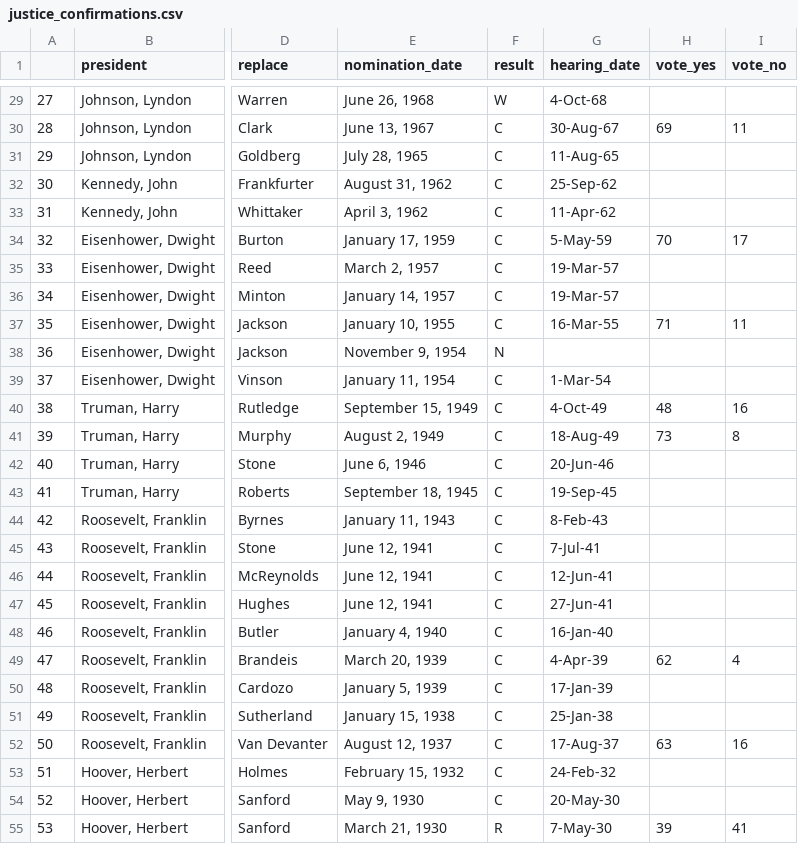
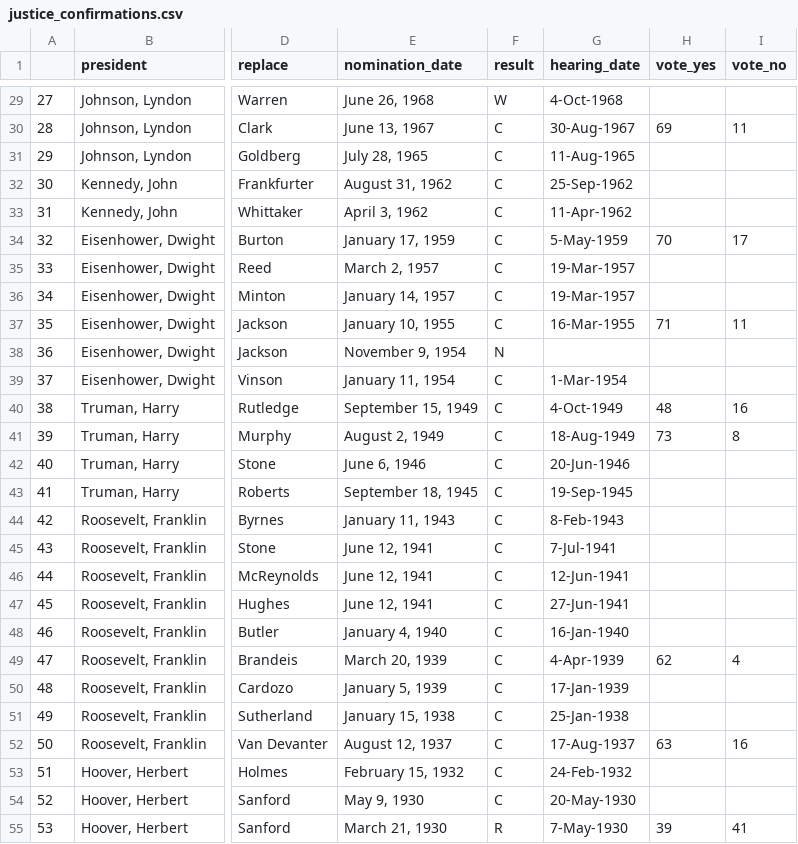
Before and after one commit to azswartz/CS171_Final, a CSV file: Visualization_Code/data/justice_confirmations.csv, drawn as a sheet; only a part is shown, gaps mark what is left out; the diff covers the shown part only; the diff names each change by its address in the sheet, - before the commit and + after, or states it on an @@ line.

```diff
--- a/Visualization_Code/data/justice_confirmations.csv
+++ b/Visualization_Code/data/justice_confirmations.csv
-G29 (hearing_date): 4-Oct-68
+G29 (hearing_date): 4-Oct-1968
-G30 (hearing_date): 30-Aug-67
+G30 (hearing_date): 30-Aug-1967
-G31 (hearing_date): 11-Aug-65
+G31 (hearing_date): 11-Aug-1965
-G32 (hearing_date): 25-Sep-62
+G32 (hearing_date): 25-Sep-1962
-G33 (hearing_date): 11-Apr-62
+G33 (hearing_date): 11-Apr-1962
-G34 (hearing_date): 5-May-59
+G34 (hearing_date): 5-May-1959
-G35:G36 (hearing_date): 19-Mar-57
+G35:G36 (hearing_date): 19-Mar-1957
-G37 (hearing_date): 16-Mar-55
+G37 (hearing_date): 16-Mar-1955
-G39 (hearing_date): 1-Mar-54
+G39 (hearing_date): 1-Mar-1954
-G40 (hearing_date): 4-Oct-49
+G40 (hearing_date): 4-Oct-1949
-G41 (hearing_date): 18-Aug-49
+G41 (hearing_date): 18-Aug-1949
-G42 (hearing_date): 20-Jun-46
+G42 (hearing_date): 20-Jun-1946
-G43 (hearing_date): 19-Sep-45
+G43 (hearing_date): 19-Sep-1945
-G44 (hearing_date): 8-Feb-43
+G44 (hearing_date): 8-Feb-1943
-G45 (hearing_date): 7-Jul-41
+G45 (hearing_date): 7-Jul-1941
-G46 (hearing_date): 12-Jun-41
+G46 (hearing_date): 12-Jun-1941
-G47 (hearing_date): 27-Jun-41
+G47 (hearing_date): 27-Jun-1941
-G48 (hearing_date): 16-Jan-40
+G48 (hearing_date): 16-Jan-1940
-G49 (hearing_date): 4-Apr-39
+G49 (hearing_date): 4-Apr-1939
-G50 (hearing_date): 17-Jan-39
+G50 (hearing_date): 17-Jan-1939
-G51 (hearing_date): 25-Jan-38
+G51 (hearing_date): 25-Jan-1938
-G52 (hearing_date): 17-Aug-37
+G52 (hearing_date): 17-Aug-1937
-G53 (hearing_date): 24-Feb-32
+G53 (hearing_date): 24-Feb-1932
-G54 (hearing_date): 20-May-30
+G54 (hearing_date): 20-May-1930
-G55 (hearing_date): 7-May-30
+G55 (hearing_date): 7-May-1930
```
Also changed, not shown: 44 edited cells elsewhere in this file, Visualization_Code/data/confirmations_party_breakdown.csv, 6 other files.
